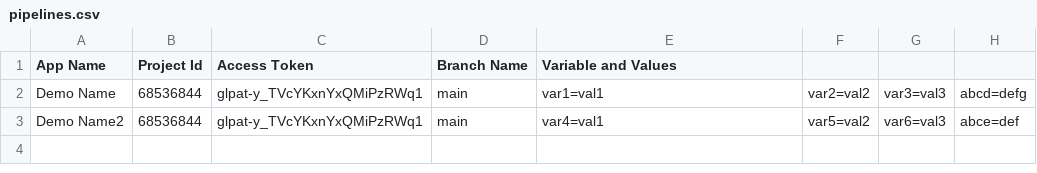
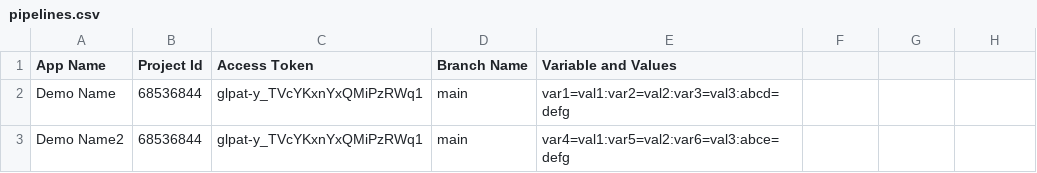
Before and after one commit to SiddharthMishra28/gitlab-pipeline-orchestrator, a CSV file: pipelines.csv, drawn as a sheet.

Commit message:
Pipeline Variables Ingestion Changes

```diff
--- a/pipelines.csv
+++ b/pipelines.csv
@@ -1,3 +1,3 @@
 App Name,Project Id,Access Token,Branch Name,Variable and Values
-Demo Name,68536844,glpat-y_TVcYKxnYxQMiPzRWq1,main,var1=val1,var2=val2,var3=val3,abcd=defg
-Demo Name2,68536844,glpat-y_TVcYKxnYxQMiPzRWq1,main,var4=val1,var5=val2,var6=val3,abce=def
+Demo Name,68536844,glpat-y_TVcYKxnYxQMiPzRWq1,main,var1=val1:var2=val2:var3=val3:abcd=defg
+Demo Name2,68536844,glpat-y_TVcYKxnYxQMiPzRWq1,main,var4=val1:var5=val2:var6=val3:abce=defg
```
Also changed, not shown: 8 other files.
